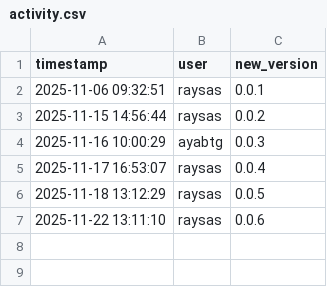
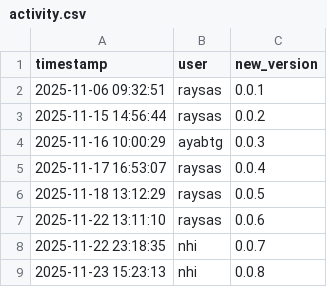
Before and after one commit to raysas/comparative-genomics-project, a CSV file: logs/activity.csv, drawn as a sheet.

```diff
--- a/logs/activity.csv
+++ b/logs/activity.csv
@@ -7 +7,3 @@ timestamp,user,new_version
 2025-11-22 13:11:10,raysas,0.0.6
+2025-11-22 23:18:35,nhi,0.0.7
+2025-11-23 15:23:13,nhi,0.0.8
```
Also changed, not shown: 13 other files.
